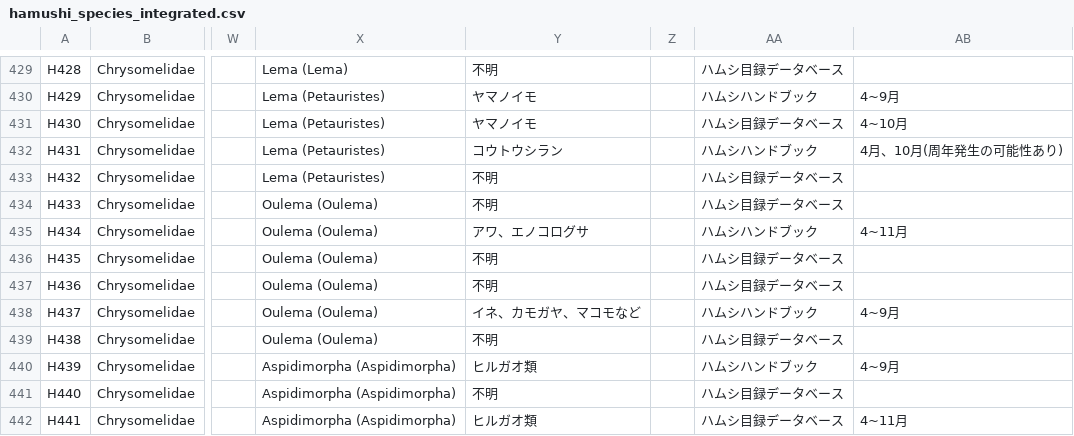
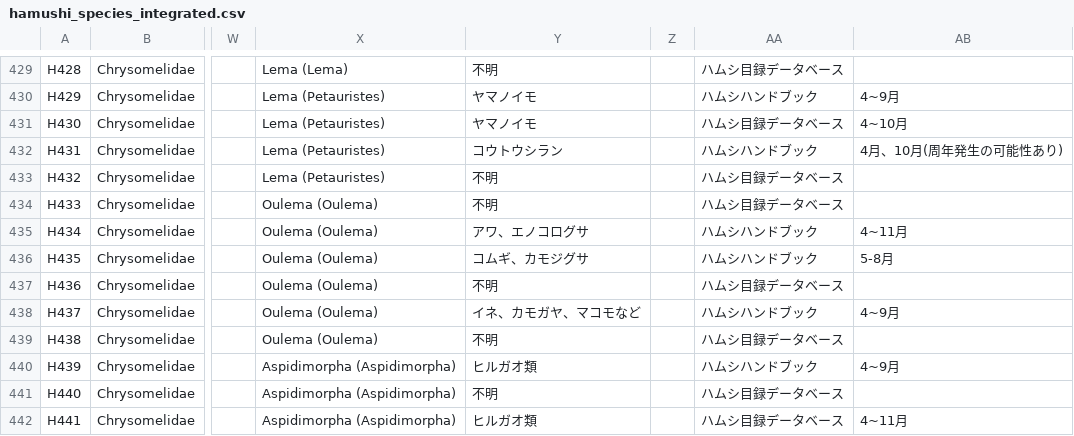
Before and after one commit to H-Amoto/insects-host-plant-explorer-, a CSV file: public/hamushi_species_integrated.csv, drawn as a sheet; only a part is shown, gaps mark what is left out; the diff names each change by its address in the sheet, - before the commit and + after, or states it on an @@ line.

```diff
--- a/public/hamushi_species_integrated.csv
+++ b/public/hamushi_species_integrated.csv
-Y436: 不明
+Y436: コムギ、カモジグサ
-AA436: ハムシ目録データベース
+AA436: ハムシハンドブック
-AB436: (empty)
+AB436: 5-8月
```
Also changed, not shown: 2 other files.
